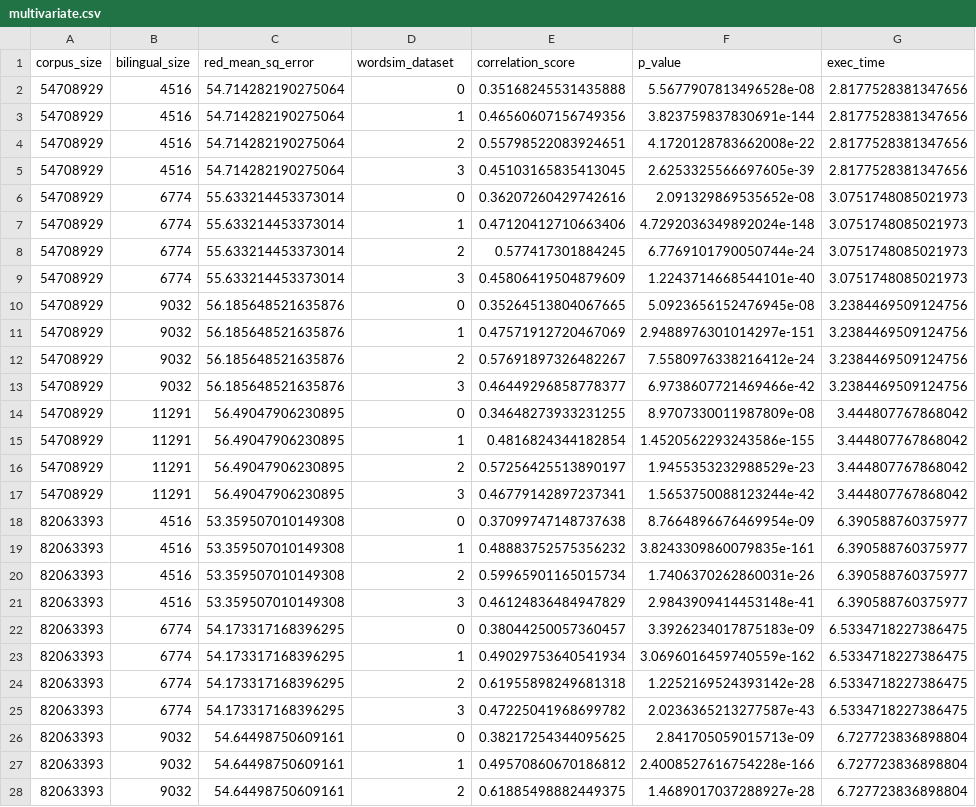
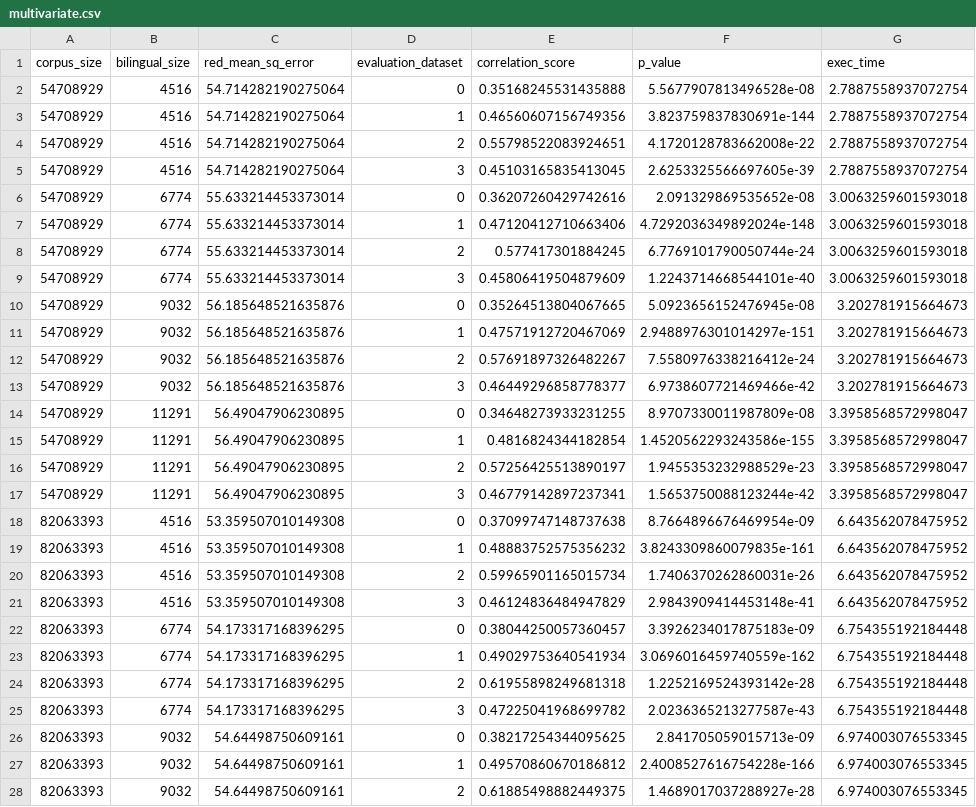
Before and after one commit to KshitijKarthick/tvecs, a CSV file: data/multivariate/multivariate.csv, drawn as a sheet; only a part is shown; the diff covers the shown part only.

Commit message:
Analysis: Update multivariate data.

```diff
--- a/data/multivariate/multivariate.csv
+++ b/data/multivariate/multivariate.csv
@@ -1,28 +1,28 @@
-corpus_size,bilingual_size,red_mean_sq_error,wordsim_dataset,correlation_score,p_value,exec_time
-54708929,4516,54.714282190275064,0,0.35168245531435888,5.5677907813496528e-08,2.8177528381347656
-54708929,4516,54.714282190275064,1,0.46560607156749356,3.823759837830691e-144,2.8177528381347656
-54708929,4516,54.714282190275064,2,0.55798522083924651,4.1720128783662008e-22,2.8177528381347656
-54708929,4516,54.714282190275064,3,0.45103165835413045,2.6253325566697605e-39,2.8177528381347656
-54708929,6774,55.633214453373014,0,0.36207260429742616,2.091329869535652e-08,3.0751748085021973
-54708929,6774,55.633214453373014,1,0.47120412710663406,4.7292036349892024e-148,3.0751748085021973
-54708929,6774,55.633214453373014,2,0.577417301884245,6.7769101790050744e-24,3.0751748085021973
-54708929,6774,55.633214453373014,3,0.45806419504879609,1.2243714668544101e-40,3.0751748085021973
-54708929,9032,56.185648521635876,0,0.35264513804067665,5.0923656152476945e-08,3.2384469509124756
-54708929,9032,56.185648521635876,1,0.47571912720467069,2.9488976301014297e-151,3.2384469509124756
-54708929,9032,56.185648521635876,2,0.57691897326482267,7.5580976338216412e-24,3.2384469509124756
-54708929,9032,56.185648521635876,3,0.46449296858778377,6.9738607721469466e-42,3.2384469509124756
-54708929,11291,56.49047906230895,0,0.34648273933231255,8.9707330011987809e-08,3.444807767868042
-54708929,11291,56.49047906230895,1,0.4816824344182854,1.4520562293243586e-155,3.444807767868042
-54708929,11291,56.49047906230895,2,0.57256425513890197,1.9455353232988529e-23,3.444807767868042
-54708929,11291,56.49047906230895,3,0.46779142897237341,1.5653750088123244e-42,3.444807767868042
-82063393,4516,53.359507010149308,0,0.37099747148737638,8.7664896676469954e-09,6.390588760375977
-82063393,4516,53.359507010149308,1,0.48883752575356232,3.8243309860079835e-161,6.390588760375977
-82063393,4516,53.359507010149308,2,0.59965901165015734,1.7406370262860031e-26,6.390588760375977
-82063393,4516,53.359507010149308,3,0.46124836484947829,2.9843909414453148e-41,6.390588760375977
-82063393,6774,54.173317168396295,0,0.38044250057360457,3.3926234017875183e-09,6.5334718227386475
-82063393,6774,54.173317168396295,1,0.49029753640541934,3.0696016459740559e-162,6.5334718227386475
-82063393,6774,54.173317168396295,2,0.61955898249681318,1.2252169524393142e-28,6.5334718227386475
-82063393,6774,54.173317168396295,3,0.47225041968699782,2.0236365213277587e-43,6.5334718227386475
-82063393,9032,54.64498750609161,0,0.38217254344095625,2.841705059015713e-09,6.727723836898804
-82063393,9032,54.64498750609161,1,0.49570860670186812,2.4008527616754228e-166,6.727723836898804
-82063393,9032,54.64498750609161,2,0.61885498882449375,1.4689017037288927e-28,6.727723836898804
+corpus_size,bilingual_size,red_mean_sq_error,evaluation_dataset,correlation_score,p_value,exec_time
+54708929,4516,54.714282190275064,0,0.35168245531435888,5.5677907813496528e-08,2.7887558937072754
+54708929,4516,54.714282190275064,1,0.46560607156749356,3.823759837830691e-144,2.7887558937072754
+54708929,4516,54.714282190275064,2,0.55798522083924651,4.1720128783662008e-22,2.7887558937072754
+54708929,4516,54.714282190275064,3,0.45103165835413045,2.6253325566697605e-39,2.7887558937072754
+54708929,6774,55.633214453373014,0,0.36207260429742616,2.091329869535652e-08,3.0063259601593018
+54708929,6774,55.633214453373014,1,0.47120412710663406,4.7292036349892024e-148,3.0063259601593018
+54708929,6774,55.633214453373014,2,0.577417301884245,6.7769101790050744e-24,3.0063259601593018
+54708929,6774,55.633214453373014,3,0.45806419504879609,1.2243714668544101e-40,3.0063259601593018
+54708929,9032,56.185648521635876,0,0.35264513804067665,5.0923656152476945e-08,3.202781915664673
+54708929,9032,56.185648521635876,1,0.47571912720467069,2.9488976301014297e-151,3.202781915664673
+54708929,9032,56.185648521635876,2,0.57691897326482267,7.5580976338216412e-24,3.202781915664673
+54708929,9032,56.185648521635876,3,0.46449296858778377,6.9738607721469466e-42,3.202781915664673
+54708929,11291,56.49047906230895,0,0.34648273933231255,8.9707330011987809e-08,3.3958568572998047
+54708929,11291,56.49047906230895,1,0.4816824344182854,1.4520562293243586e-155,3.3958568572998047
+54708929,11291,56.49047906230895,2,0.57256425513890197,1.9455353232988529e-23,3.3958568572998047
+54708929,11291,56.49047906230895,3,0.46779142897237341,1.5653750088123244e-42,3.3958568572998047
+82063393,4516,53.359507010149308,0,0.37099747148737638,8.7664896676469954e-09,6.643562078475952
+82063393,4516,53.359507010149308,1,0.48883752575356232,3.8243309860079835e-161,6.643562078475952
+82063393,4516,53.359507010149308,2,0.59965901165015734,1.7406370262860031e-26,6.643562078475952
+82063393,4516,53.359507010149308,3,0.46124836484947829,2.9843909414453148e-41,6.643562078475952
+82063393,6774,54.173317168396295,0,0.38044250057360457,3.3926234017875183e-09,6.754355192184448
+82063393,6774,54.173317168396295,1,0.49029753640541934,3.0696016459740559e-162,6.754355192184448
+82063393,6774,54.173317168396295,2,0.61955898249681318,1.2252169524393142e-28,6.754355192184448
+82063393,6774,54.173317168396295,3,0.47225041968699782,2.0236365213277587e-43,6.754355192184448
+82063393,9032,54.64498750609161,0,0.38217254344095625,2.841705059015713e-09,6.974003076553345
+82063393,9032,54.64498750609161,1,0.49570860670186812,2.4008527616754228e-166,6.974003076553345
+82063393,9032,54.64498750609161,2,0.61885498882449375,1.4689017037288927e-28,6.974003076553345
```
Also changed, not shown: 37 edited cells elsewhere in this file.
